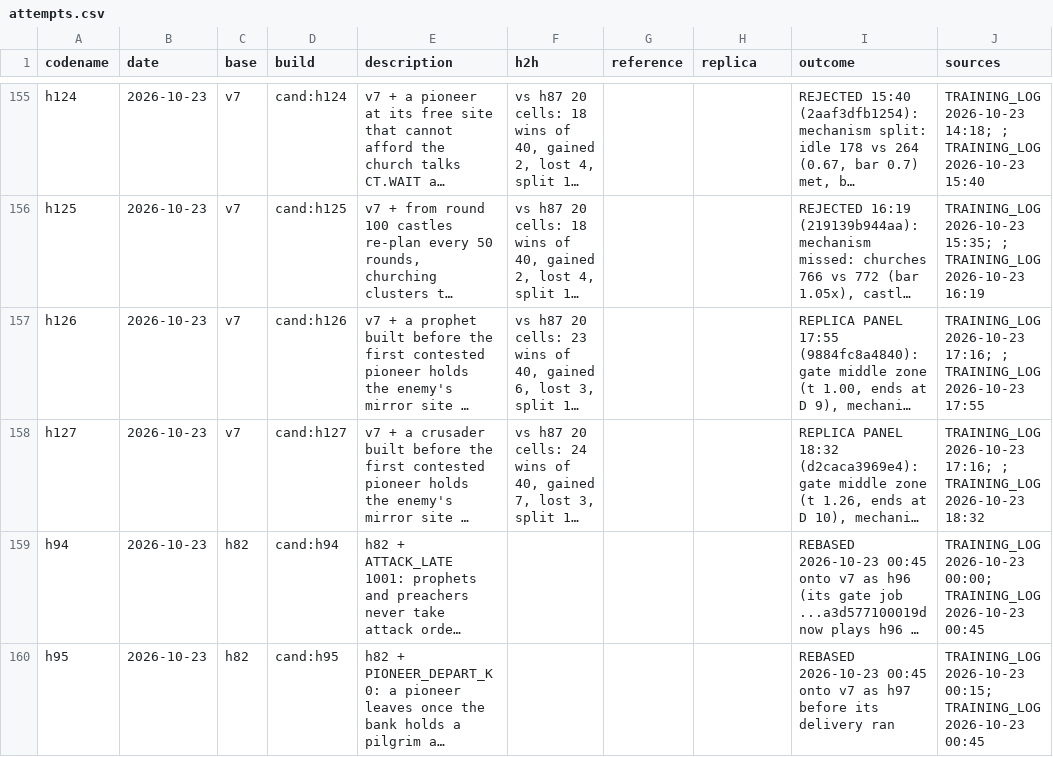
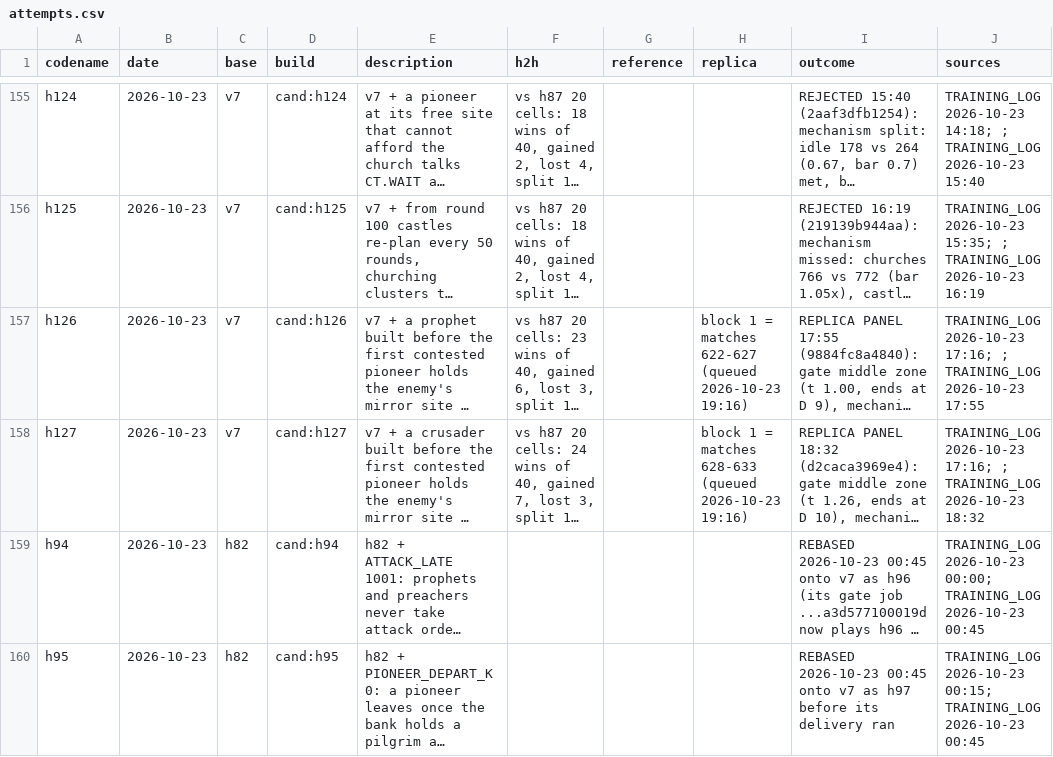
Before and after one commit to terryvanbelle/battlecode19-vibe, a CSV file: progress/attempts.csv, drawn as a sheet; only a part is shown, gaps mark what is left out; long unchanged cells end in …; the diff names each change by its address in the sheet, - before the commit and + after, or states it on an @@ line.

```diff
--- a/progress/attempts.csv
+++ b/progress/attempts.csv
-H157 (replica): (empty)
+H157 (replica): block 1 = matches 622-627 (queued 2026-10-23 19:16)
-H158 (replica): (empty)
+H158 (replica): block 1 = matches 628-633 (queued 2026-10-23 19:16)
```
Also changed, not shown: tools/progress/submissions.tsv, 3 other files.
